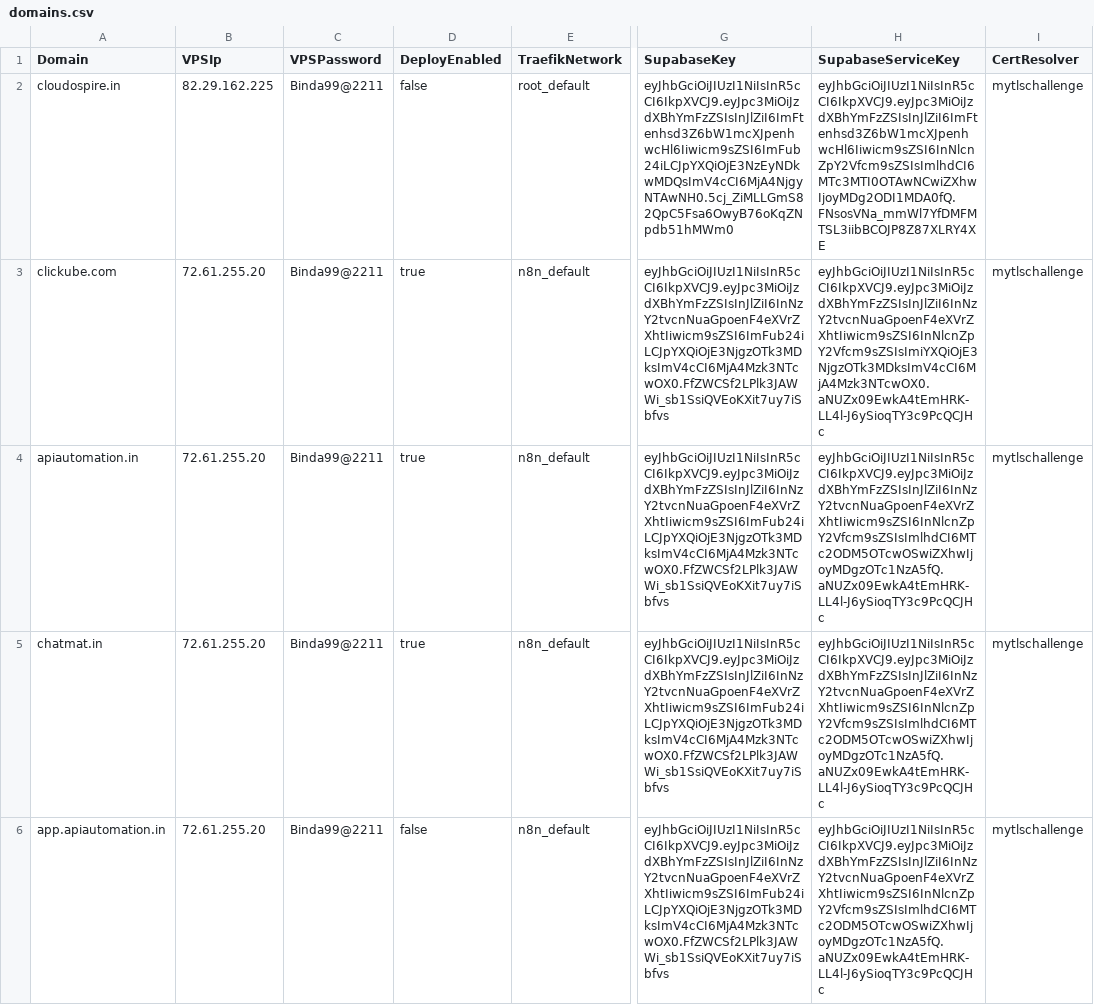
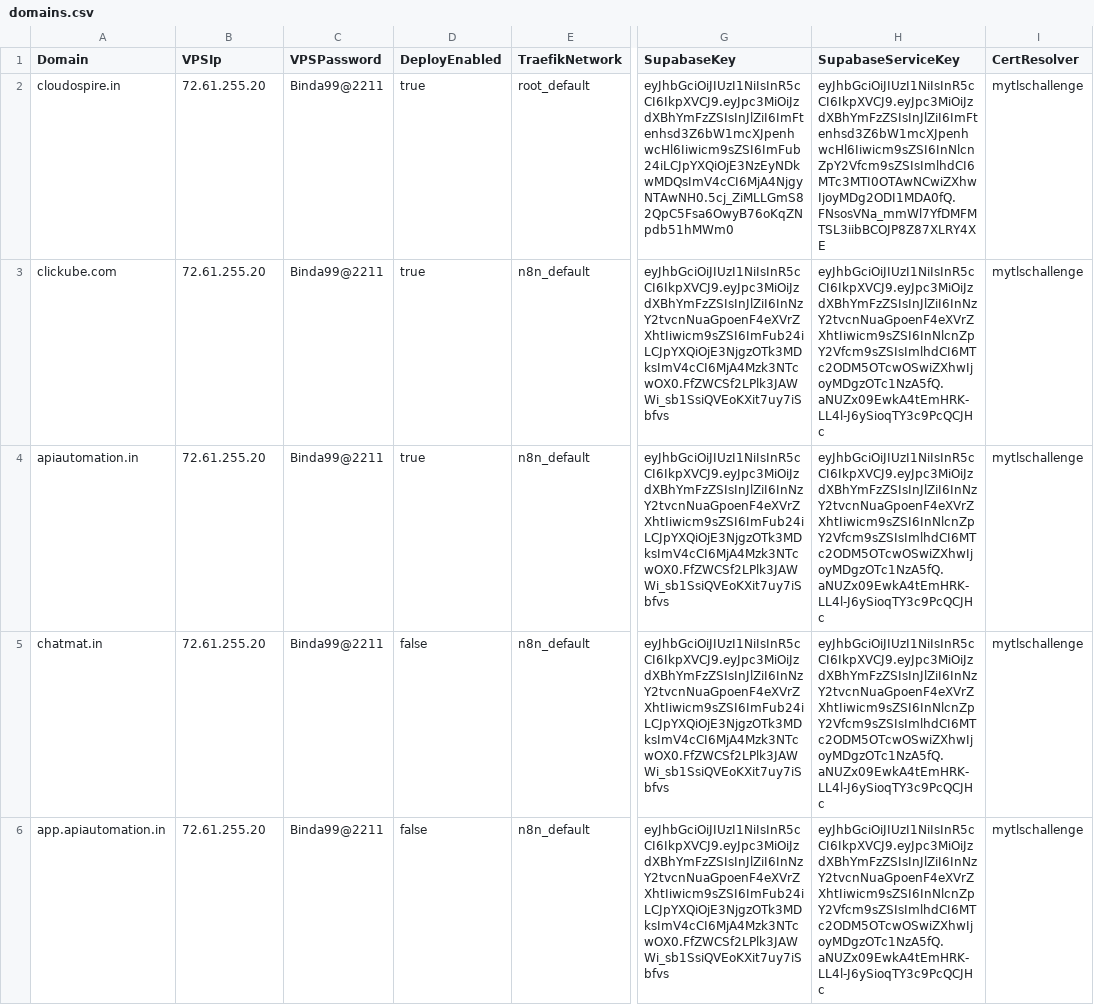
Before and after one commit to sdcbusinesssolutions/crm, a CSV file: domains.csv, drawn as a sheet; only a part is shown, gaps mark what is left out; the diff covers the shown part only; the diff names each change by its address in the sheet, - before the commit and + after, or states it on an @@ line.

```diff
--- a/domains.csv
+++ b/domains.csv
-B2 (VPSIp): 82.29.162.225
+B2 (VPSIp): 72.61.255.20
-D2 (DeployEnabled): false
+D2 (DeployEnabled): true
-H3 (SupabaseServiceKey): eyJhbGciOiJIUzI1NiIsInR5cCI6IkpXVCJ9.eyJpc3MiOiJzdXBhYmFzZSIsInJlZiI6InNzY2tvcnNuaGpoenF4eXVrZXhtIiwicm9sZSI6InNlcnZpY2Vfcm9sZSIsImiYXQiOjE3NjgzOTk3MDksImV4cCI6MjA4Mzk3NTcwOX0.aNUZx09EwkA4tEmHRK-LL4l-J6ySioqTY3c9PcQCJHc
+H3 (SupabaseServiceKey): eyJhbGciOiJIUzI1NiIsInR5cCI6IkpXVCJ9.eyJpc3MiOiJzdXBhYmFzZSIsInJlZiI6InNzY2tvcnNuaGpoenF4eXVrZXhtIiwicm9sZSI6InNlcnZpY2Vfcm9sZSIsImlhdCI6MTc2ODM5OTcwOSwiZXhwIjoyMDgzOTc1NzA5fQ.aNUZx09EwkA4tEmHRK-LL4l-J6ySioqTY3c9PcQCJHc
-D5 (DeployEnabled): true
+D5 (DeployEnabled): false
```
Also changed, not shown: 3 edited cells elsewhere in this file, 3 other files.
